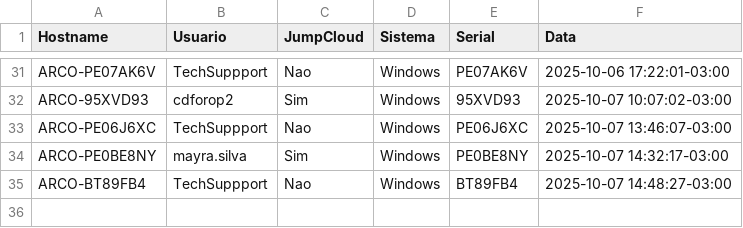
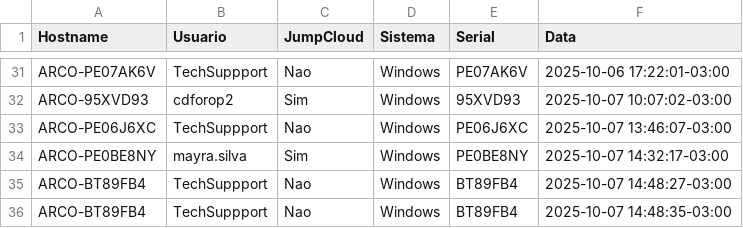
Before and after one commit to lucasldantas/scripts-public, a CSV file: session_logs.csv, drawn as a sheet; only a part is shown, gaps mark what is left out; the diff names each change by its address in the sheet, - before the commit and + after, or states it on an @@ line.

Commit message:
session_logs: append (Windows)

```diff
--- a/session_logs.csv
+++ b/session_logs.csv
+row 36: ARCO-BT89FB4 | TechSuppport | Nao | Windows | BT89FB4 | 2025-10-07 14:48:35-03:00
```
